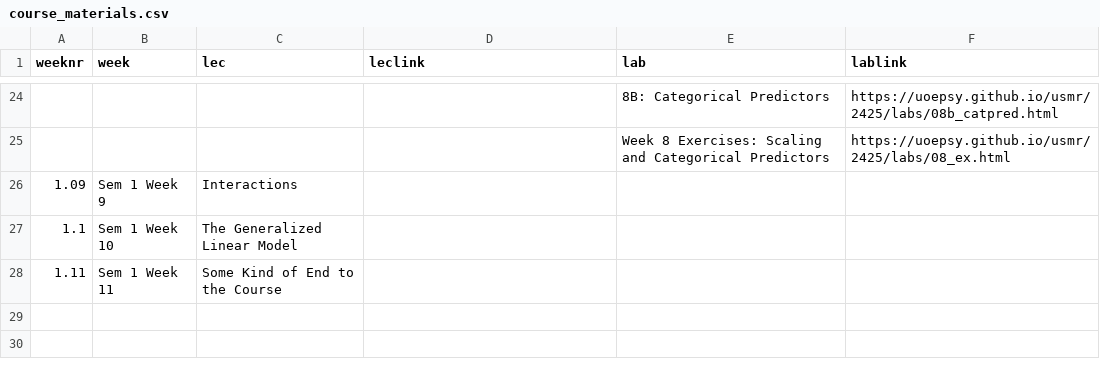
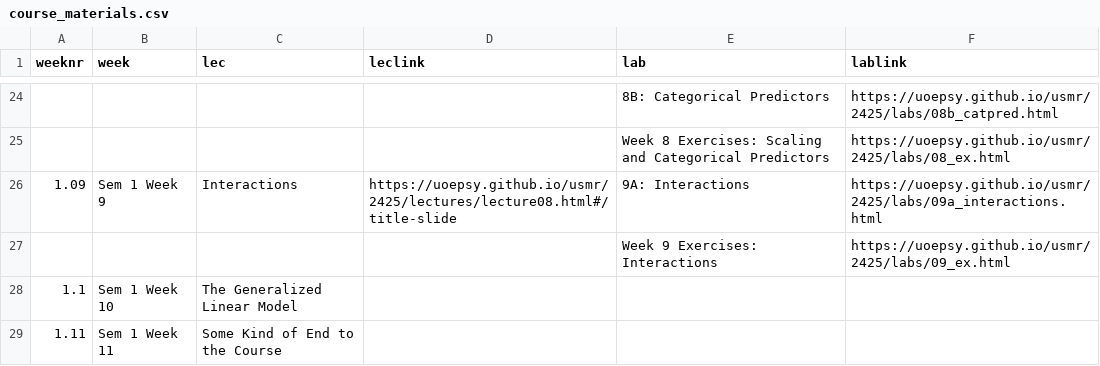
Before and after one commit to uoepsy/usmr, a CSV file: docs/2425/course_materials.csv, drawn as a sheet; only a part is shown, gaps mark what is left out.

Commit message:
w8 sols, w9 materials

```diff
--- a/docs/2425/course_materials.csv
+++ b/docs/2425/course_materials.csv
@@ -25,3 +25,4 @@ weeknr,week,lec,leclink,lab,lablink
 ,,,,Week 8 Exercises: Scaling and Categorical Predictors,https://uoepsy.github.io/usmr/2425/labs/08_ex.html
-1.09,Sem 1 Week 9,Interactions,,,
+1.09,Sem 1 Week 9,Interactions,https://uoepsy.github.io/usmr/2425/lectures/lecture08.html#/title-slide,9A: Interactions,https://uoepsy.github.io/usmr/2425/labs/09a_interactions.html
+,,,,Week 9 Exercises: Interactions,https://uoepsy.github.io/usmr/2425/labs/09_ex.html
 1.1,Sem 1 Week 10,The Generalized Linear Model,,,
```
Also changed, not shown: 6 other files.
